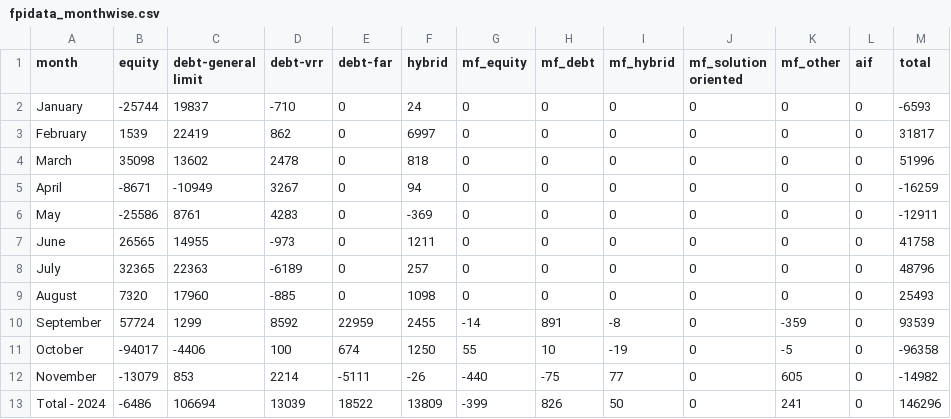
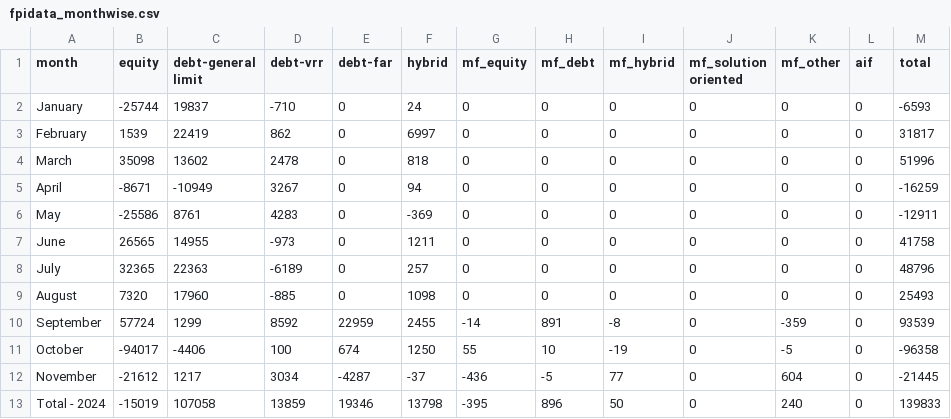
Before and after one commit to naveenkonam1985/fpistats, a CSV file: app/data/fpidata_monthwise.csv, drawn as a sheet.

Commit message:
Data updated as on 29thNov24

```diff
--- a/app/data/fpidata_monthwise.csv
+++ b/app/data/fpidata_monthwise.csv
@@ -11,3 +11,3 @@ September,57724,1299,8592,22959,2455,-14,891,-8,0,-359,0,93539
 October,-94017,-4406,100,674,1250,55,10,-19,0,-5,0,-96358
-November ,-13079,853,2214,-5111,-26,-440,-75,77,0,605,0,-14982
-Total - 2024,-6486,106694,13039,18522,13809,-399,826,50,0,241,0,146296
+November ,-21612,1217,3034,-4287,-37,-436,-5,77,0,604,0,-21445
+Total - 2024,-15019,107058,13859,19346,13798,-395,896,50,0,240,0,139833
```
Also changed, not shown: app/data/fpidata_financialyearwise.csv.
